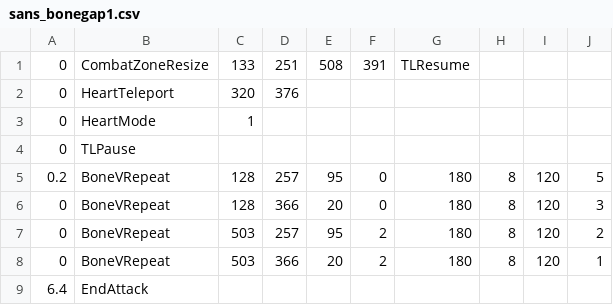
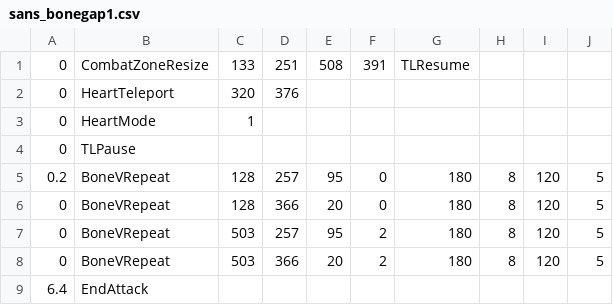
Before and after one commit to Mastersofmasters/bad-time-simulator-1.01, a CSV file: sans_bonegap1.csv, drawn as a sheet.

Commit message:
Update sans_bonegap1.csv

```diff
--- a/sans_bonegap1.csv
+++ b/sans_bonegap1.csv
@@ -5,5 +5,5 @@
 0.2,BoneVRepeat,128,257,95,0,180,8,120,5
-0,BoneVRepeat,128,366,20,0,180,8,120,3
-0,BoneVRepeat,503,257,95,2,180,8,120,2
-0,BoneVRepeat,503,366,20,2,180,8,120,1
+0,BoneVRepeat,128,366,20,0,180,8,120,5
+0,BoneVRepeat,503,257,95,2,180,8,120,5
+0,BoneVRepeat,503,366,20,2,180,8,120,5
 6.4,EndAttack,,,,,,,
```
